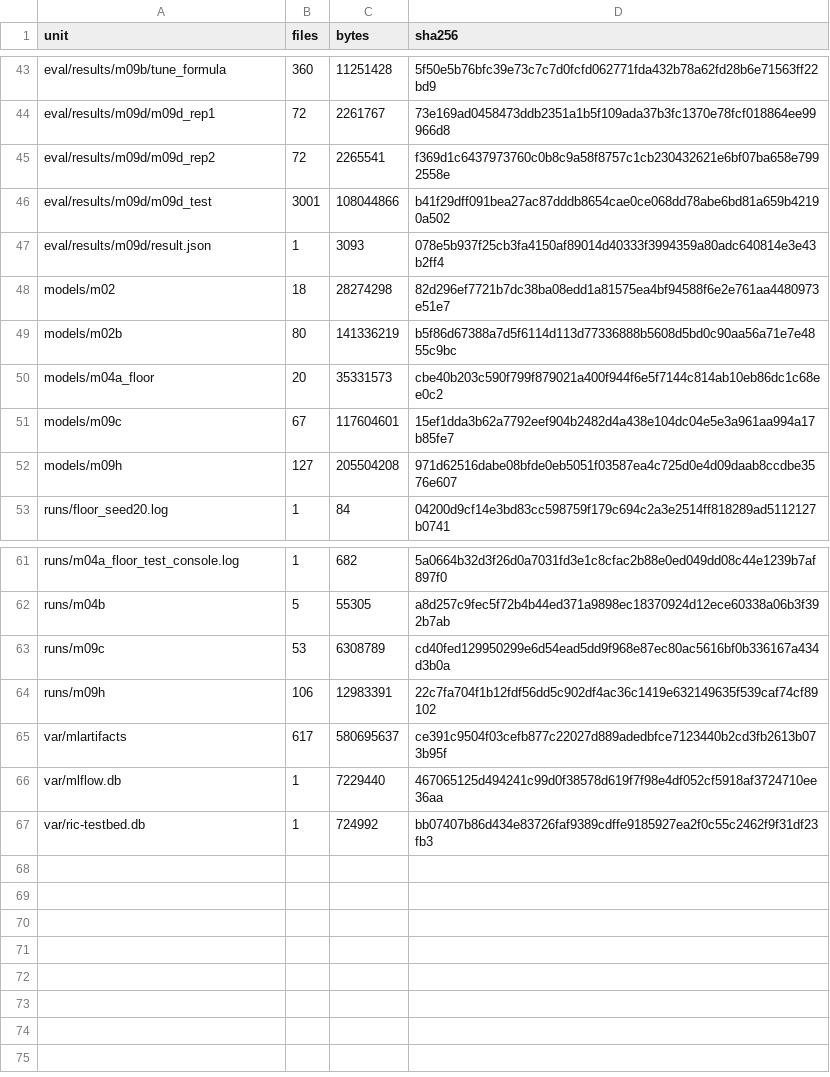
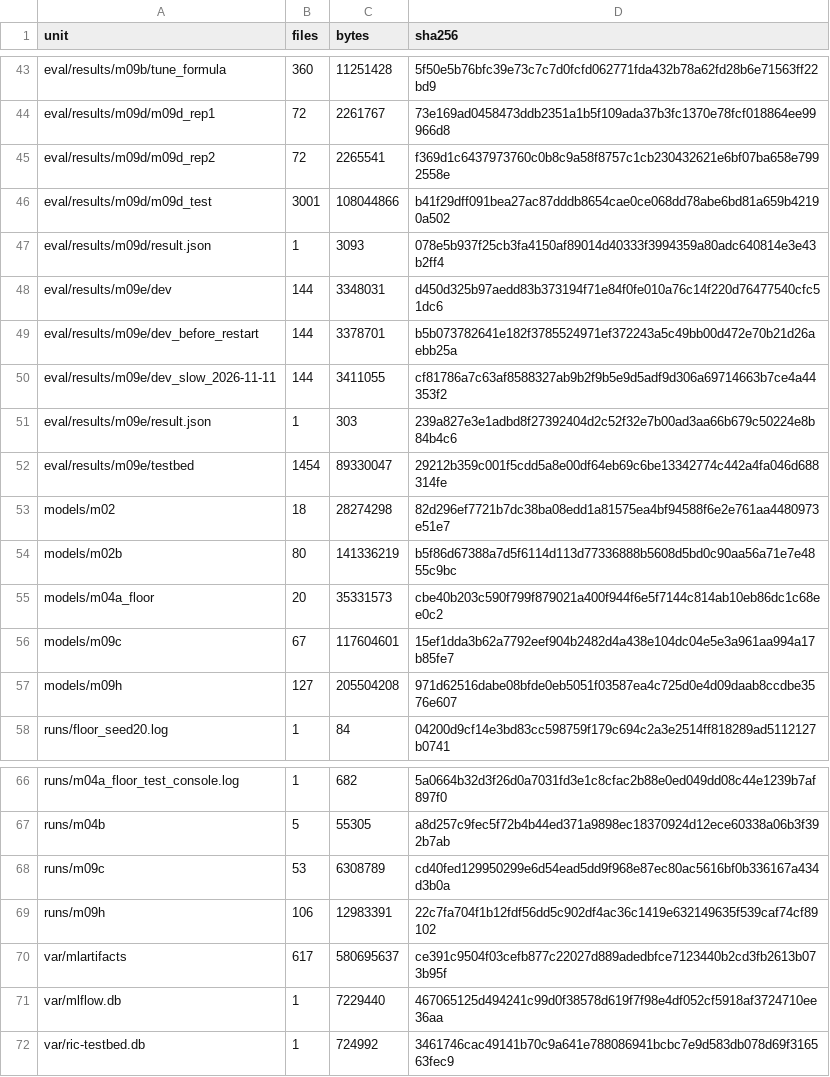
Before and after one commit to SouhailBourhim/Agentic_AI_For_RIC_in_O_RAN, a CSV file: docs/learn/data/evidence_manifest.csv, drawn as a sheet; only a part is shown, gaps mark what is left out.

Commit message:
M09e: testbed check of M09d's predictions, PASS (best 8/8, pairs 23/24; the formula beats RL on F3 on the testbed too); note, figures, evidence manifest and archive line; README/RESULTS/PLAN/DECISIONS

```diff
--- a/docs/learn/data/evidence_manifest.csv
+++ b/docs/learn/data/evidence_manifest.csv
@@ -47,2 +47,7 @@ eval/results/m09d/m09d_test,3001,108044866,b41f29dff091bea27ac87dddb8654cae0ce06
 eval/results/m09d/result.json,1,3093,078e5b937f25cb3fa4150af89014d40333f3994359a80adc640814e3e43b2ff4
+eval/results/m09e/dev,144,3348031,d450d325b97aedd83b373194f71e84f0fe010a76c14f220d76477540cfc51dc6
+eval/results/m09e/dev_before_restart,144,3378701,b5b073782641e182f3785524971ef372243a5c49bb00d472e70b21d26aebb25a
+eval/results/m09e/dev_slow_2026-11-11,144,3411055,cf81786a7c63af8588327ab9b2f9b5e9d5adf9d306a69714663b7ce4a44353f2
+eval/results/m09e/result.json,1,303,239a827e3e1adbd8f27392404d2c52f32e7b00ad3aa66b679c50224e8b84b4c6
+eval/results/m09e/testbed,1454,89330047,29212b359c001f5cdd5a8e00df64eb69c6be13342774c442a4fa046d688314fe
 models/m02,18,28274298,82d296ef7721b7dc38ba08edd1a81575ea4bf94588f6e2e761aa4480973e51e7
@@ -66,2 +71,2 @@ var/mlartifacts,617,580695637,ce391c9504f03cefb877c22027d889adedbfce7123440b2cd3
 var/mlflow.db,1,7229440,467065125d494241c99d0f38578d619f7f98e4df052cf5918af3724710ee36aa
-var/ric-testbed.db,1,724992,bb07407b86d434e83726faf9389cdffe9185927ea2f0c55c2462f9f31df23fb3
+var/ric-testbed.db,1,724992,3461746cac49141b70c9a641e788086941bcbc7e9d583db078d69f316563fec9
```
Also changed, not shown: 8 other files.
